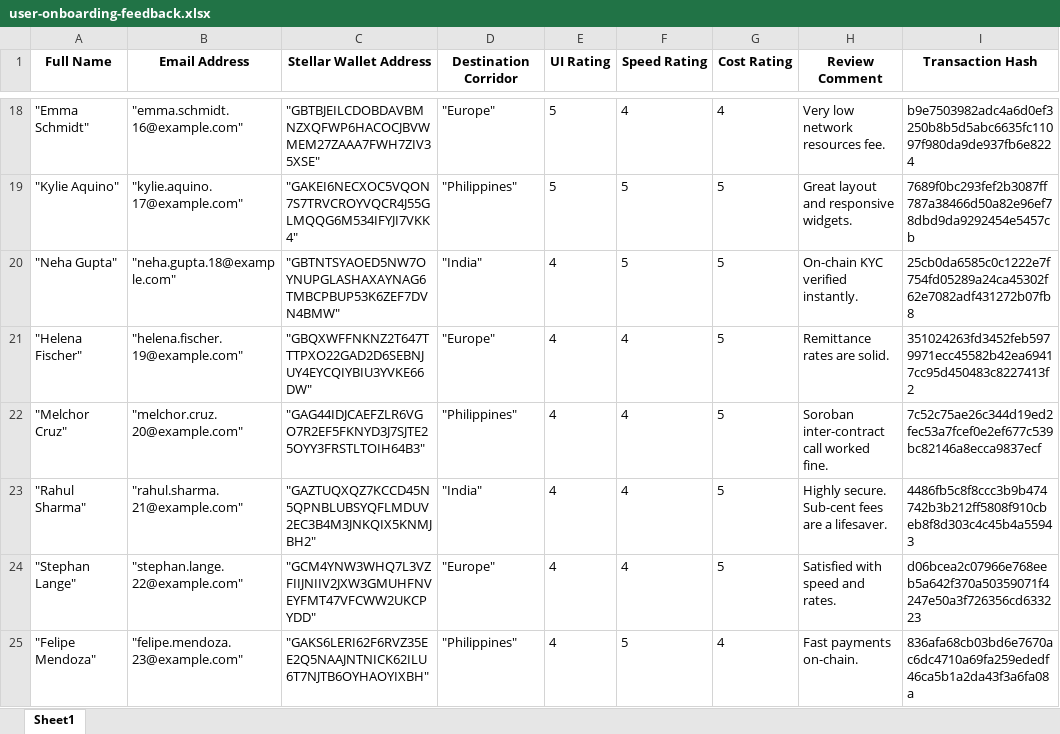
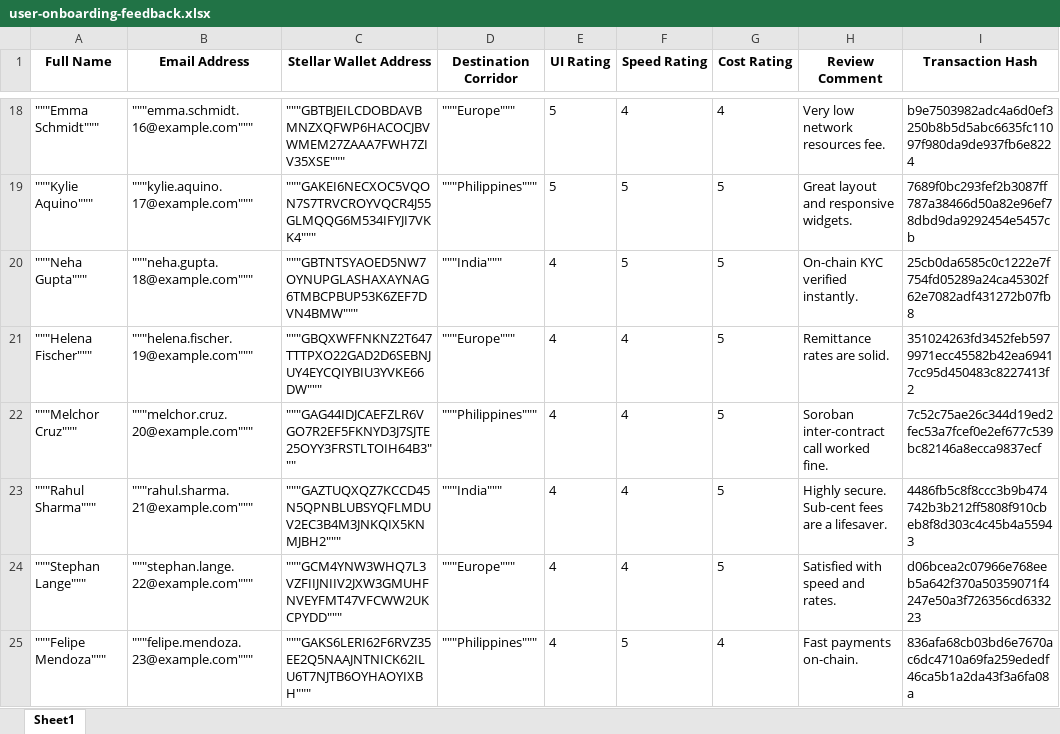
Before and after one commit to rudhu29/sendbridge, an Excel workbook: docs/user-onboarding-feedback.xlsx, sheet Sheet1, drawn as a sheet; only a part is shown, gaps mark what is left out; values as stored, in another font and other column widths than the file's, no borders; the diff covers the shown part only; the diff names each change by its address in the sheet, - before the commit and + after, or states it on an @@ line.

```diff
--- a/docs/user-onboarding-feedback.xlsx (sheet Sheet1)
+++ b/docs/user-onboarding-feedback.xlsx (sheet Sheet1)
-A18 (Full Name): "Emma Schmidt"
+A18 (Full Name): """Emma Schmidt"""
-B18 (Email Address): "emma.schmidt.16@example.com"
+B18 (Email Address): """emma.schmidt.16@example.com"""
-C18 (Stellar Wallet Address): "GBTBJEILCDOBDAVBMNZXQFWP6HACOCJBVWMEM27ZAAA7FWH7ZIV35XSE"
+C18 (Stellar Wallet Address): """GBTBJEILCDOBDAVBMNZXQFWP6HACOCJBVWMEM27ZAAA7FWH7ZIV35XSE"""
-D18 (Destination Corridor): "Europe"
+D18 (Destination Corridor): """Europe"""
-A19 (Full Name): "Kylie Aquino"
+A19 (Full Name): """Kylie Aquino"""
-B19 (Email Address): "kylie.aquino.17@example.com"
+B19 (Email Address): """kylie.aquino.17@example.com"""
-C19 (Stellar Wallet Address): "GAKEI6NECXOC5VQON7S7TRVCROYVQCR4J55GLMQQG6M534IFYJI7VKK4"
+C19 (Stellar Wallet Address): """GAKEI6NECXOC5VQON7S7TRVCROYVQCR4J55GLMQQG6M534IFYJI7VKK4"""
-D19 (Destination Corridor): "Philippines"
+D19 (Destination Corridor): """Philippines"""
-A20 (Full Name): "Neha Gupta"
+A20 (Full Name): """Neha Gupta"""
-B20 (Email Address): "neha.gupta.18@example.com"
+B20 (Email Address): """neha.gupta.18@example.com"""
-C20 (Stellar Wallet Address): "GBTNTSYAOED5NW7OYNUPGLASHAXAYNAG6TMBCPBUP53K6ZEF7DVN4BMW"
+C20 (Stellar Wallet Address): """GBTNTSYAOED5NW7OYNUPGLASHAXAYNAG6TMBCPBUP53K6ZEF7DVN4BMW"""
-D20 (Destination Corridor): "India"
+D20 (Destination Corridor): """India"""
-A21 (Full Name): "Helena Fischer"
+A21 (Full Name): """Helena Fischer"""
-B21 (Email Address): "helena.fischer.19@example.com"
+B21 (Email Address): """helena.fischer.19@example.com"""
-C21 (Stellar Wallet Address): "GBQXWFFNKNZ2T647TTTPXO22GAD2D6SEBNJUY4EYCQIYBIU3YVKE66DW"
+C21 (Stellar Wallet Address): """GBQXWFFNKNZ2T647TTTPXO22GAD2D6SEBNJUY4EYCQIYBIU3YVKE66DW"""
-D21 (Destination Corridor): "Europe"
+D21 (Destination Corridor): """Europe"""
-A22 (Full Name): "Melchor Cruz"
+A22 (Full Name): """Melchor Cruz"""
-B22 (Email Address): "melchor.cruz.20@example.com"
+B22 (Email Address): """melchor.cruz.20@example.com"""
-C22 (Stellar Wallet Address): "GAG44IDJCAEFZLR6VGO7R2EF5FKNYD3J7SJTE25OYY3FRSTLTOIH64B3"
+C22 (Stellar Wallet Address): """GAG44IDJCAEFZLR6VGO7R2EF5FKNYD3J7SJTE25OYY3FRSTLTOIH64B3"""
-D22 (Destination Corridor): "Philippines"
+D22 (Destination Corridor): """Philippines"""
-A23 (Full Name): "Rahul Sharma"
+A23 (Full Name): """Rahul Sharma"""
-B23 (Email Address): "rahul.sharma.21@example.com"
+B23 (Email Address): """rahul.sharma.21@example.com"""
-C23 (Stellar Wallet Address): "GAZTUQXQZ7KCCD45N5QPNBLUBSYQFLMDUV2EC3B4M3JNKQIX5KNMJBH2"
+C23 (Stellar Wallet Address): """GAZTUQXQZ7KCCD45N5QPNBLUBSYQFLMDUV2EC3B4M3JNKQIX5KNMJBH2"""
-D23 (Destination Corridor): "India"
+D23 (Destination Corridor): """India"""
-A24 (Full Name): "Stephan Lange"
+A24 (Full Name): """Stephan Lange"""
-B24 (Email Address): "stephan.lange.22@example.com"
+B24 (Email Address): """stephan.lange.22@example.com"""
-C24 (Stellar Wallet Address): "GCM4YNW3WHQ7L3VZFIIJNIIV2JXW3GMUHFNVEYFMT47VFCWW2UKCPYDD"
+C24 (Stellar Wallet Address): """GCM4YNW3WHQ7L3VZFIIJNIIV2JXW3GMUHFNVEYFMT47VFCWW2UKCPYDD"""
-D24 (Destination Corridor): "Europe"
+D24 (Destination Corridor): """Europe"""
-A25 (Full Name): "Felipe Mendoza"
+A25 (Full Name): """Felipe Mendoza"""
-B25 (Email Address): "felipe.mendoza.23@example.com"
+B25 (Email Address): """felipe.mendoza.23@example.com"""
-C25 (Stellar Wallet Address): "GAKS6LERI62F6RVZ35EE2Q5NAAJNTNICK62ILU6T7NJTB6OYHAOYIXBH"
+C25 (Stellar Wallet Address): """GAKS6LERI62F6RVZ35EE2Q5NAAJNTNICK62ILU6T7NJTB6OYHAOYIXBH"""
-D25 (Destination Corridor): "Philippines"
+D25 (Destination Corridor): """Philippines"""
```
Also changed, not shown: 188 edited cells elsewhere in this sheet, docs/mainnet-user-onboarding.xlsx, 10 other files.
